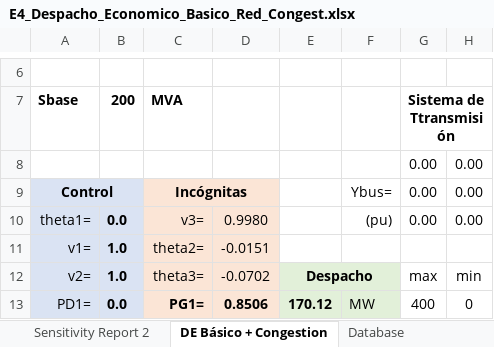
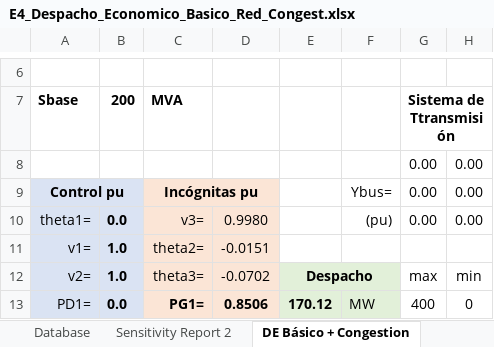
Before and after one commit to pmdeoliveiradejesus/MASEP-OPE, an Excel workbook: DE/E4_Despacho_Economico_Basico_Red_Congest.xlsx, sheet DE Básico + Congestion, drawn as a sheet; only a part is shown, gaps mark what is left out; values as stored, in another font and other column widths than the file's, no borders; charts and pictures not drawn; the diff names each change by its address in the sheet, - before the commit and + after, or states it on an @@ line.

```diff
--- a/DE/E4_Despacho_Economico_Basico_Red_Congest.xlsx (sheet DE Básico + Congestion)
+++ b/DE/E4_Despacho_Economico_Basico_Red_Congest.xlsx (sheet DE Básico + Congestion)
@@ sheet tab order changed: Database | Sensitivity Report 2 | DE Básico + Congestion @@
-A9: Control
+A9: Control pu
-C9: Incógnitas
+C9: Incógnitas pu
```
Also changed, not shown: sheet Sensitivity Report 2, DE/E1_Despacho_Economico_Basico_Clasico.xlsx, DE/E2_Despacho_Economico_Capacidad_Gen.xlsx, 5 other files.
